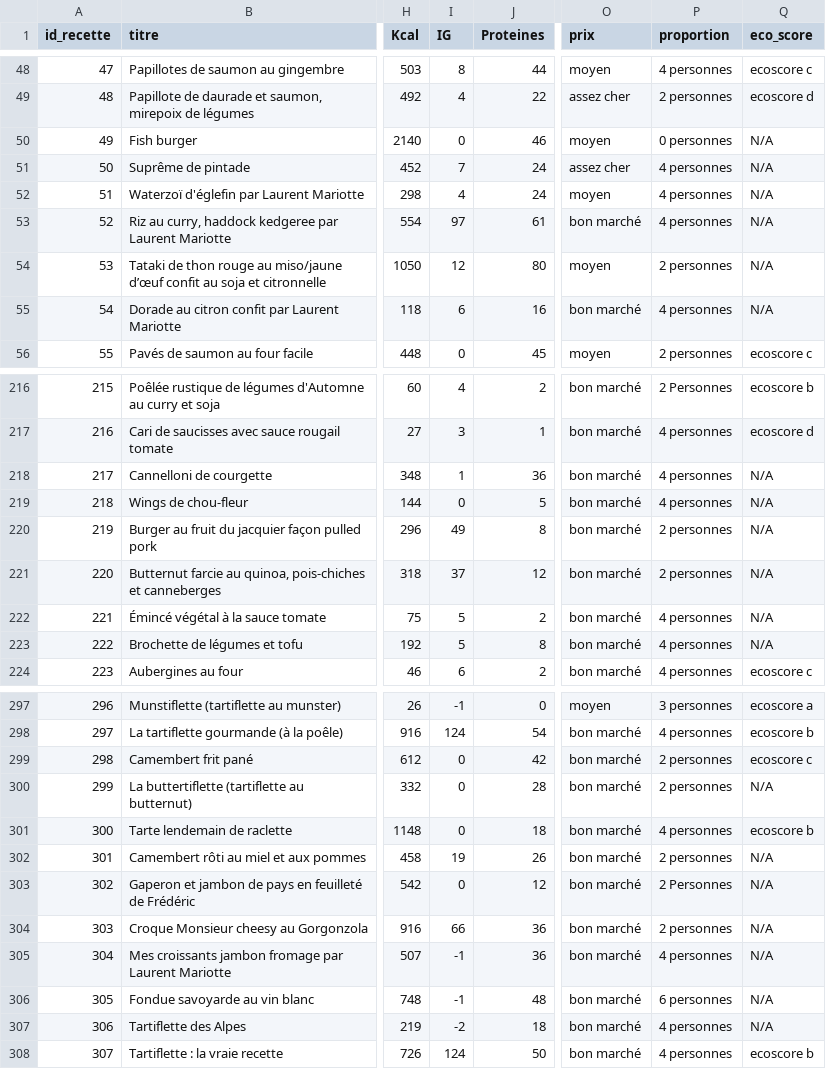
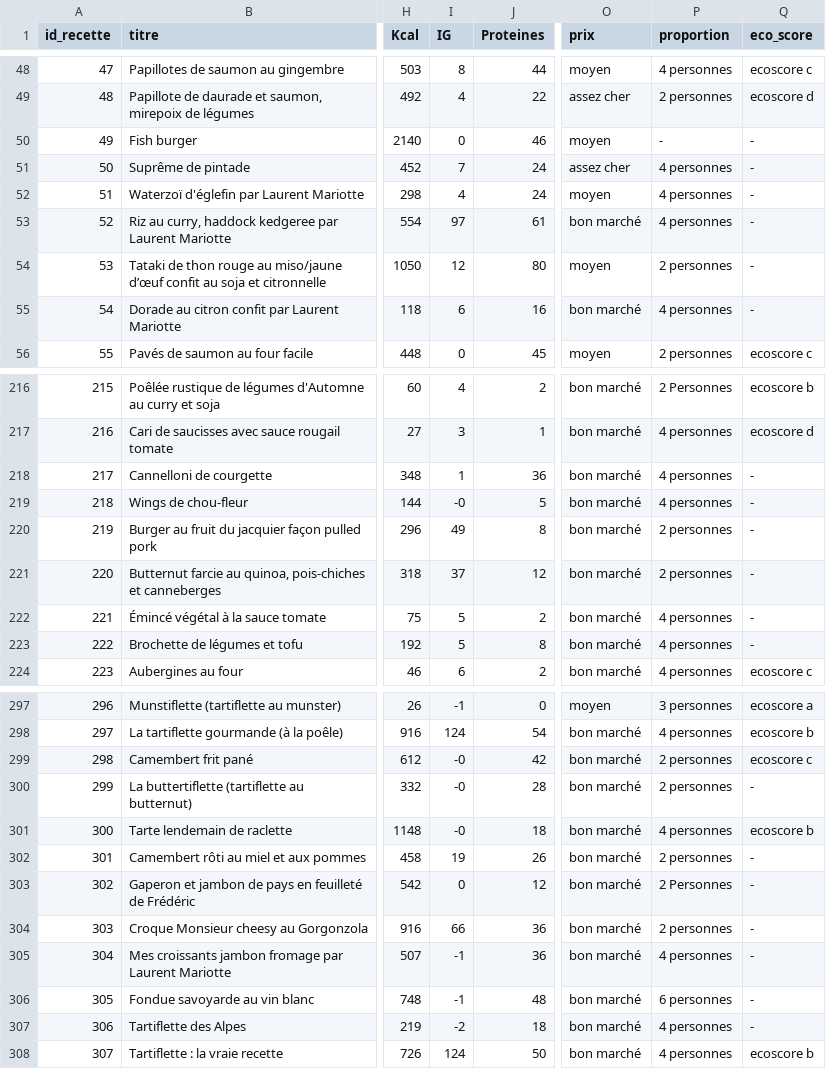
Before and after one commit to leapauc/FlavorFit, a CSV file: data/recettes_scrapees.csv, drawn as a sheet; only a part is shown, gaps mark what is left out; the diff covers the shown part only; the diff names each change by its address in the sheet, - before the commit and + after, or states it on an @@ line.

Commit message:
Update CSV automatically

```diff
--- a/data/recettes_scrapees.csv
+++ b/data/recettes_scrapees.csv
-P50 (proportion): 0 personnes
+P50 (proportion): -
-Q50:Q55 (eco_score): N/A
+Q50:Q55 (eco_score): -
-Q218:Q223 (eco_score): N/A
+Q218:Q223 (eco_score): -
-I219 (IG): 0
+I219 (IG): -0
-I299:I301 (IG): 0
+I299:I301 (IG): -0
-Q300 (eco_score): N/A
+Q300 (eco_score): -
-Q302:Q307 (eco_score): N/A
+Q302:Q307 (eco_score): -
```
Also changed, not shown: 43 edited cells elsewhere in this file.
